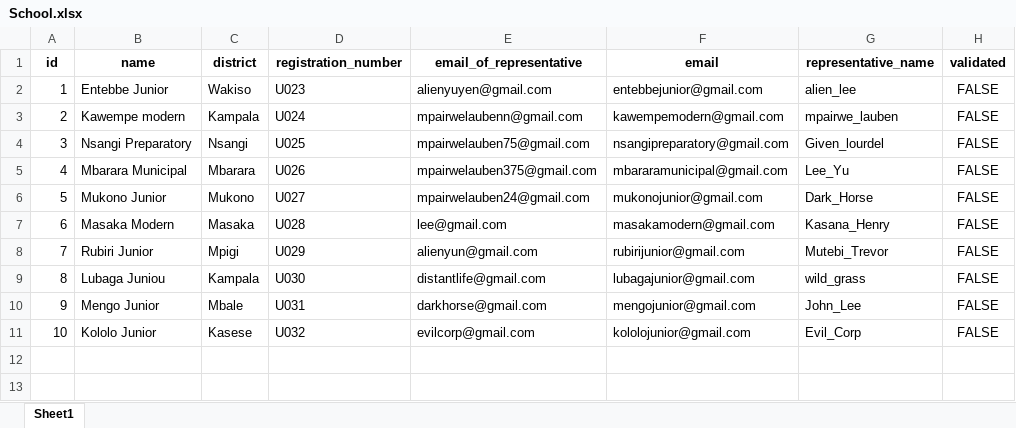
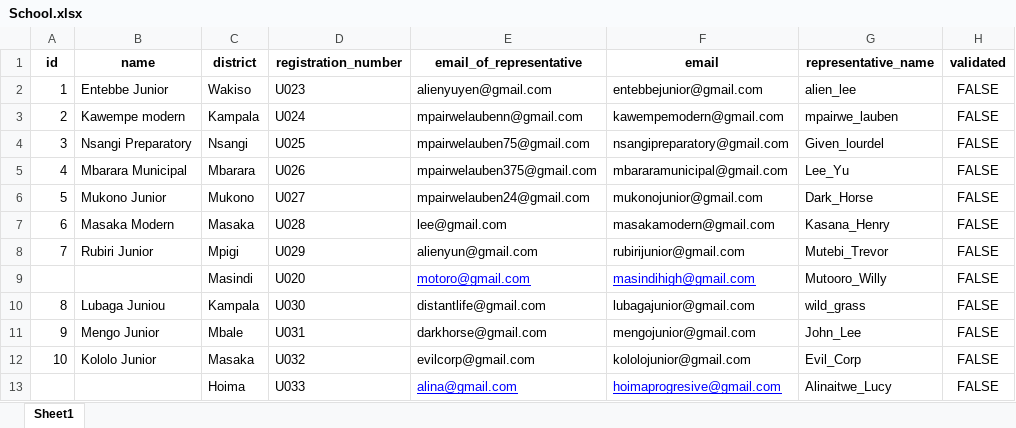
Before and after one commit to mpairweLandwind/RECESSPROJECT, an Excel workbook: School.xlsx, sheet Sheet1, drawn as a sheet; values as stored, in another font and other column widths than the file's, no borders; addresses are those after the commit; the diff names each change by its address in the sheet, - before the commit and + after, or states it on an @@ line.

Commit message:
Modifications to the code I had contributed manually and the school.xlsx

```diff
--- a/School.xlsx (sheet Sheet1)
+++ b/School.xlsx (sheet Sheet1)
+row 9:  |  | Masindi | U020 | motoro@gmail.com | masindihigh@gmail.com | Mutooro_Willy | FALSE
-C12 (district): Kasese
+C12 (district): Masaka
+row 13:  |  | Hoima | U033 | alina@gmail.com | hoimaprogresive@gmail.com | Alinaitwe_Lucy | FALSE
```
Also changed, not shown: 17 other files.
